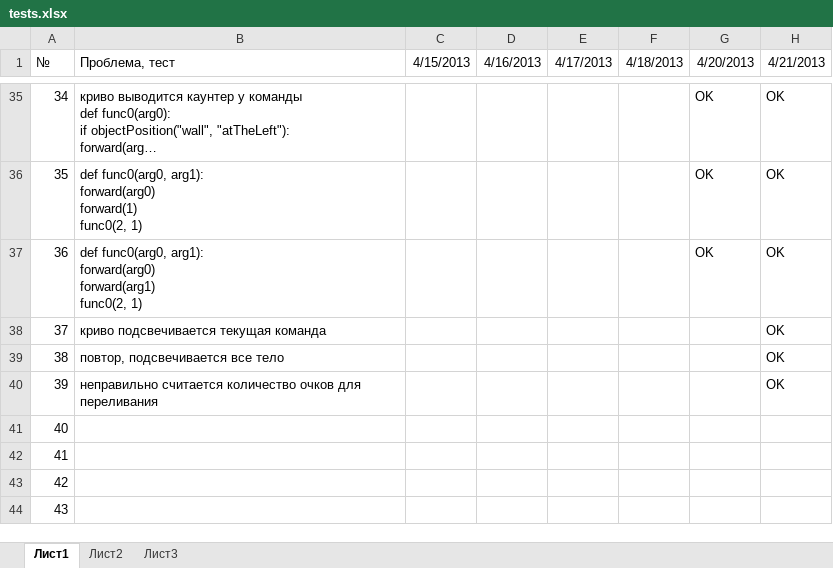
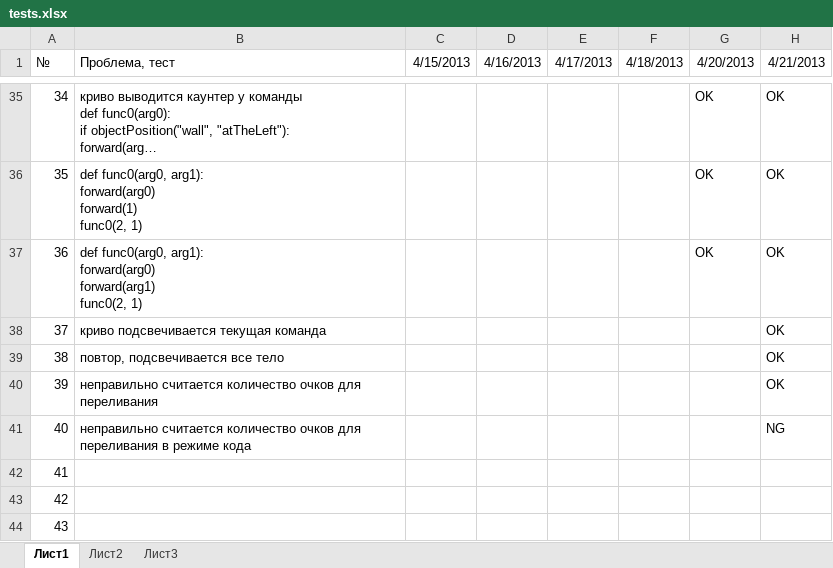
Before and after one commit to klenin/cats-junior, an Excel workbook: tests.xlsx, sheet Лист1, drawn as a sheet; only a part is shown, gaps mark what is left out; long unchanged cells end in …; values as stored, in another font and other column widths than the file's, no borders; conditional formats not drawn; the diff names each change by its address in the sheet, - before the commit and + after, or states it on an @@ line.

```diff
--- a/tests.xlsx (sheet Лист1)
+++ b/tests.xlsx (sheet Лист1)
-B41 (Проблема, тест): (empty)
+B41 (Проблема, тест): неправильно считается количество очков для переливания в режиме кода
-H41 (4/21/2013): (empty)
+H41 (4/21/2013): NG
```
Also changed, not shown: 4 other files.
